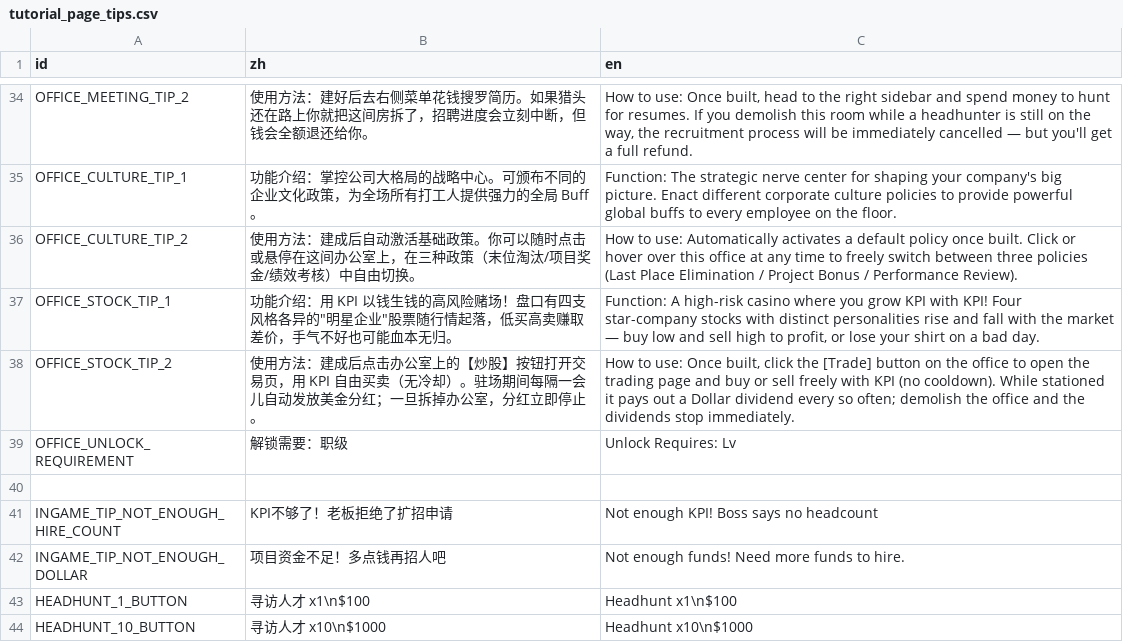
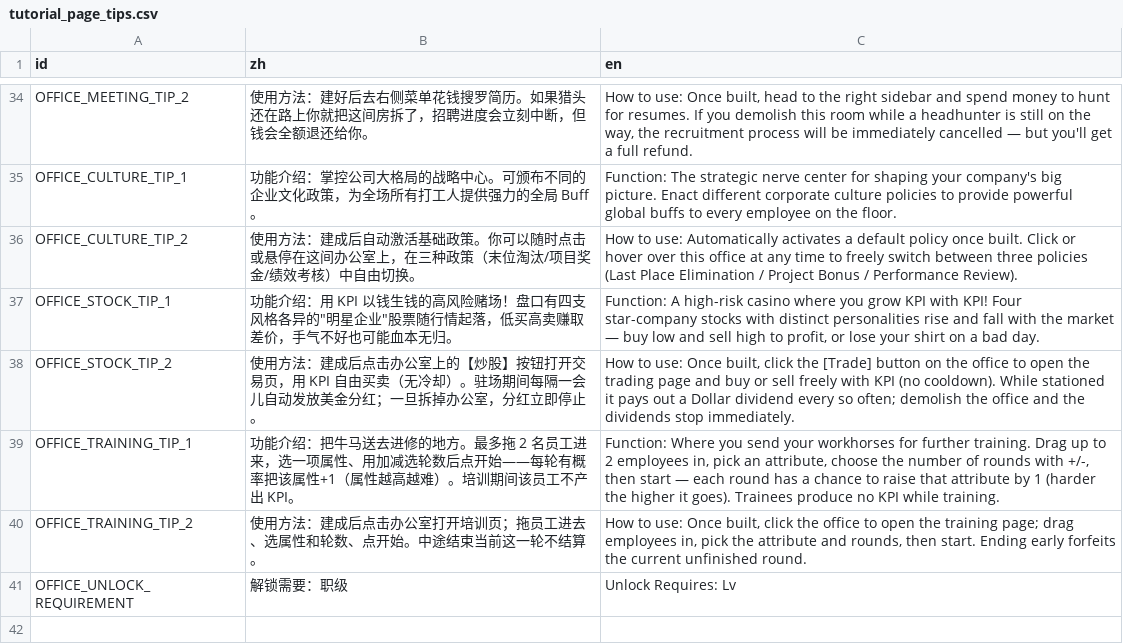
Before and after one commit to TenningYaya/managing-up, a CSV file: language/tutorial_page_tips.csv, drawn as a sheet; only a part is shown, gaps mark what is left out; the shorter side is filled out with more unchanged rows; the diff names each change by its address in the sheet, - before the commit and + after, or states it on an @@ line.

```diff
--- a/language/tutorial_page_tips.csv
+++ b/language/tutorial_page_tips.csv
+row 39: OFFICE_TRAINING_TIP_1 | 功能介绍：把牛马送去进修的地方。最多拖 2 名员工进来，选一项属性、用加减选轮数后点开始——每轮有概率把该属性+1（属性越高越难）。培训期间该员工不产出 KPI。 | Function: Where you send your workhorses for further training. Drag up to 2 employees in, pick an attribute, choose the number of rounds with +/-, then start — each round has a chance to raise that attribute by 1 (harder the higher it goes). Trainees produce no KPI while training.
+row 40: OFFICE_TRAINING_TIP_2 | 使用方法：建成后点击办公室打开培训页；拖员工进去、选属性和轮数、点开始。中途结束当前这一轮不结算。 | How to use: Once built, click the office to open the training page; drag employees in, pick the attribute and rounds, then start. Ending early forfeits the current unfinished round.
```
Also changed, not shown: language/sidebar_ui.csv, 22 other files.
